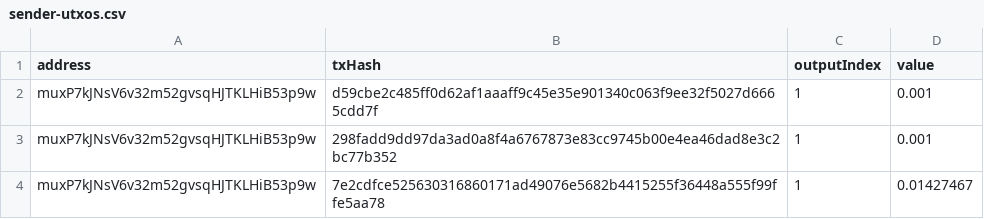
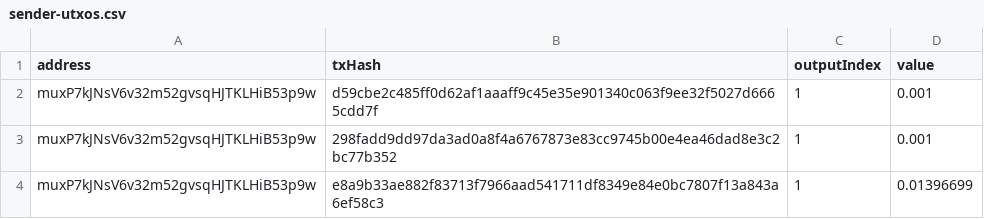
Before and after one commit to quantnetwork/overledger-sdk-javascript, a CSV file: examples/small-bitcoin-wallet/sender-utxos.csv, drawn as a sheet.

```diff
--- a/examples/small-bitcoin-wallet/sender-utxos.csv
+++ b/examples/small-bitcoin-wallet/sender-utxos.csv
@@ -3,2 +3,2 @@ muxP7kJNsV6v32m52gvsqHJTKLHiB53p9w,d59cbe2c485ff0d62af1aaaff9c45e35e901340c063f9
 muxP7kJNsV6v32m52gvsqHJTKLHiB53p9w,298fadd9dd97da3ad0a8f4a6767873e83cc9745b00e4ea46dad8e3c2bc77b352,1,0.001
-muxP7kJNsV6v32m52gvsqHJTKLHiB53p9w,7e2cdfce525630316860171ad49076e5682b4415255f36448a555f99ffe5aa78,1,0.01427467
+muxP7kJNsV6v32m52gvsqHJTKLHiB53p9w,e8a9b33ae882f83713f7966aad541711df8349e84e0bc7807f13a843a6ef58c3,1,0.01396699
```
Also changed, not shown: 3 other files.
